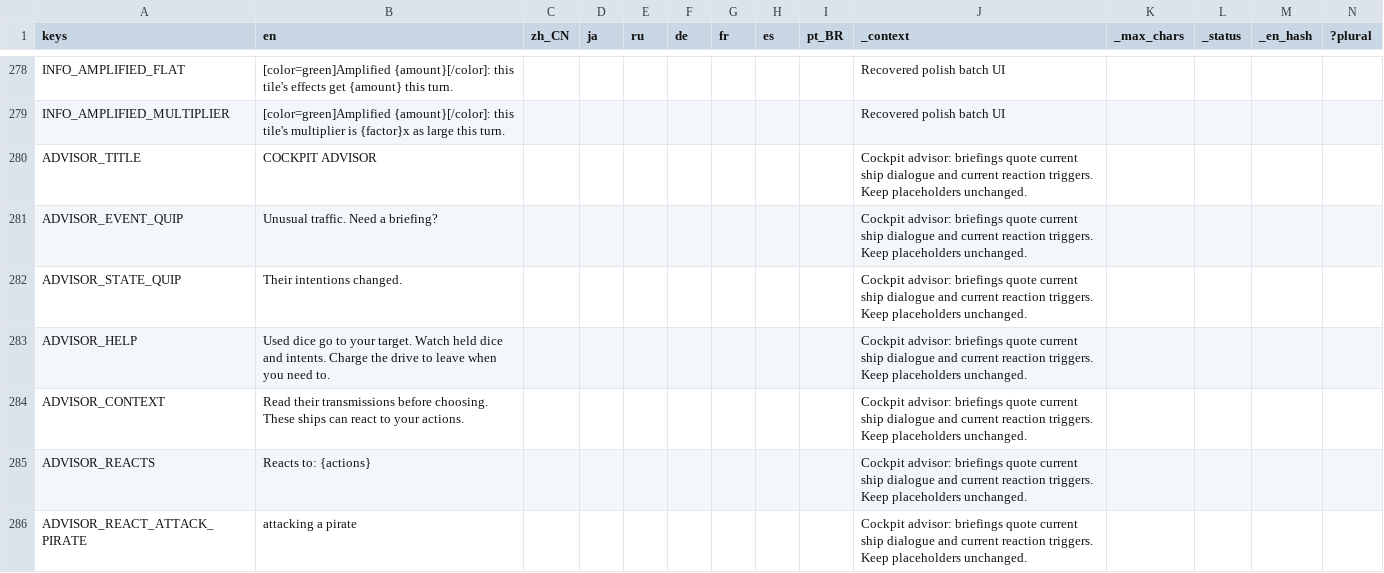
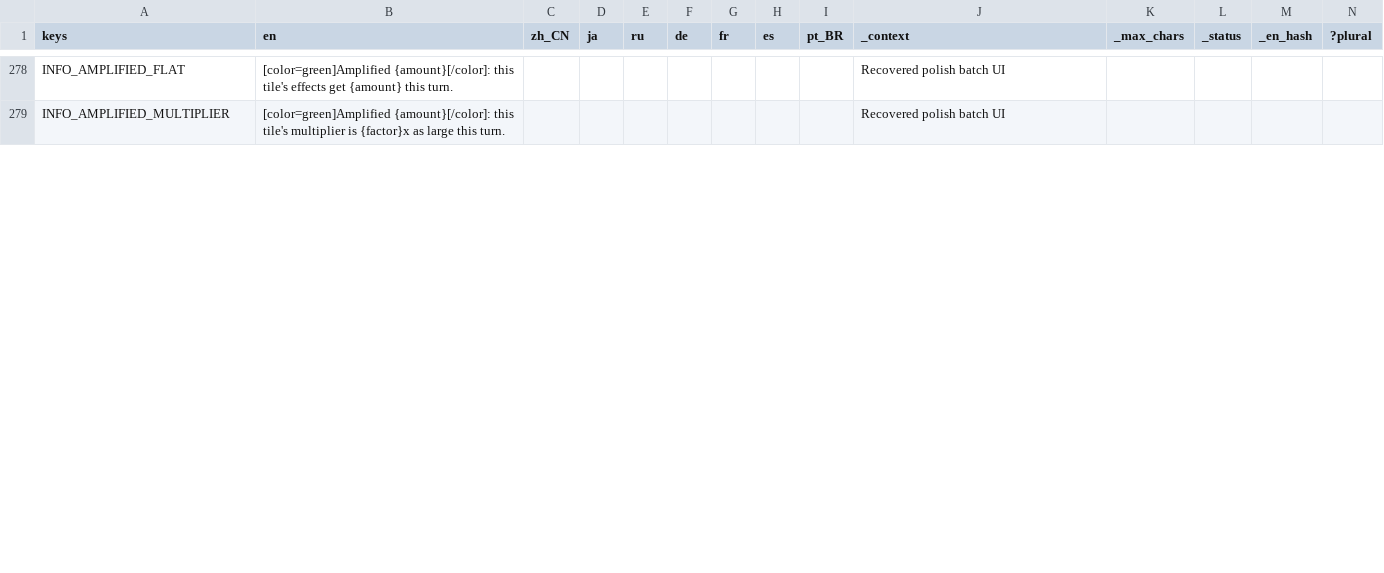
Before and after one commit to Andrew-D-Gibson/DieFighter, a CSV file: Localization/translations.csv, drawn as a sheet; only a part is shown, gaps mark what is left out; removed rows and columns are numbered as before the commit, all else as after; the diff covers the shown part only; the diff names each change by its address in the sheet, - before the commit and + after, or states it on an @@ line.

Commit message:
Remove tutorial cockpit advisor

```diff
--- a/Localization/translations.csv
+++ b/Localization/translations.csv
-row 280: ADVISOR_TITLE | COCKPIT ADVISOR |  |  |  |  |  |  |  | Cockpit advisor: briefings quote current ship dialogue and current reaction triggers. Keep placeholders unchanged.
-row 281: ADVISOR_EVENT_QUIP | Unusual traffic. Need a briefing? |  |  |  |  |  |  |  | Cockpit advisor: briefings quote current ship dialogue and current reaction triggers. Keep placeholders unchanged.
-row 282: ADVISOR_STATE_QUIP | Their intentions changed. |  |  |  |  |  |  |  | Cockpit advisor: briefings quote current ship dialogue and current reaction triggers. Keep placeholders unchanged.
-row 283: ADVISOR_HELP | Used dice go to your target. Watch held dice and intents. Charge the drive to leave when you need to. |  |  |  |  |  |  |  | Cockpit advisor: briefings quote current ship dialogue and current reaction triggers. Keep placeholders unchanged.
-row 284: ADVISOR_CONTEXT | Read their transmissions before choosing. These ships can react to your actions. |  |  |  |  |  |  |  | Cockpit advisor: briefings quote current ship dialogue and current reaction triggers. Keep placeholders unchanged.
-row 285: ADVISOR_REACTS | Reacts to: {actions} |  |  |  |  |  |  |  | Cockpit advisor: briefings quote current ship dialogue and current reaction triggers. Keep placeholders unchanged.
-row 286: ADVISOR_REACT_ATTACK_PIRATE | attacking a pirate |  |  |  |  |  |  |  | Cockpit advisor: briefings quote current ship dialogue and current reaction triggers. Keep placeholders unchanged.
```
Also changed, not shown: 1 added row and 17 removed rows elsewhere in this file, Localization/content.csv, 37 other files.
